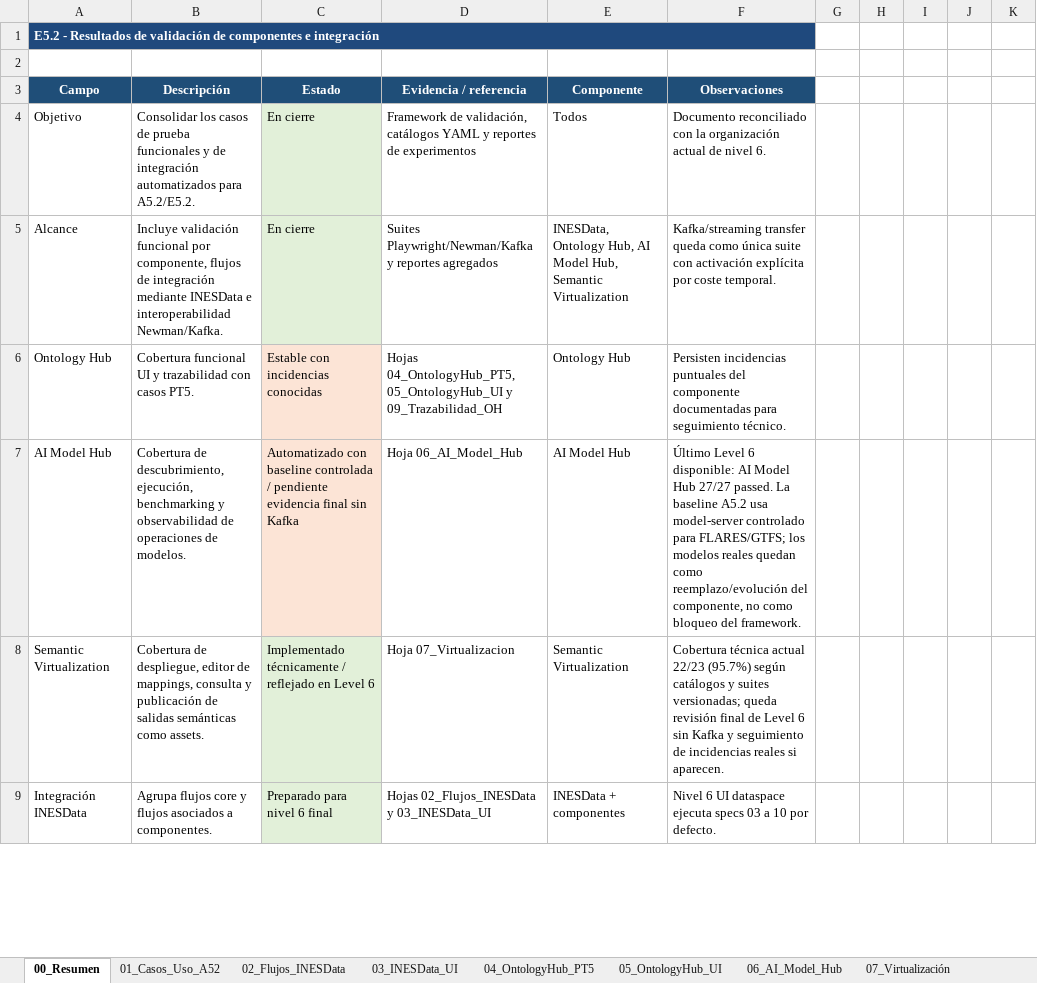
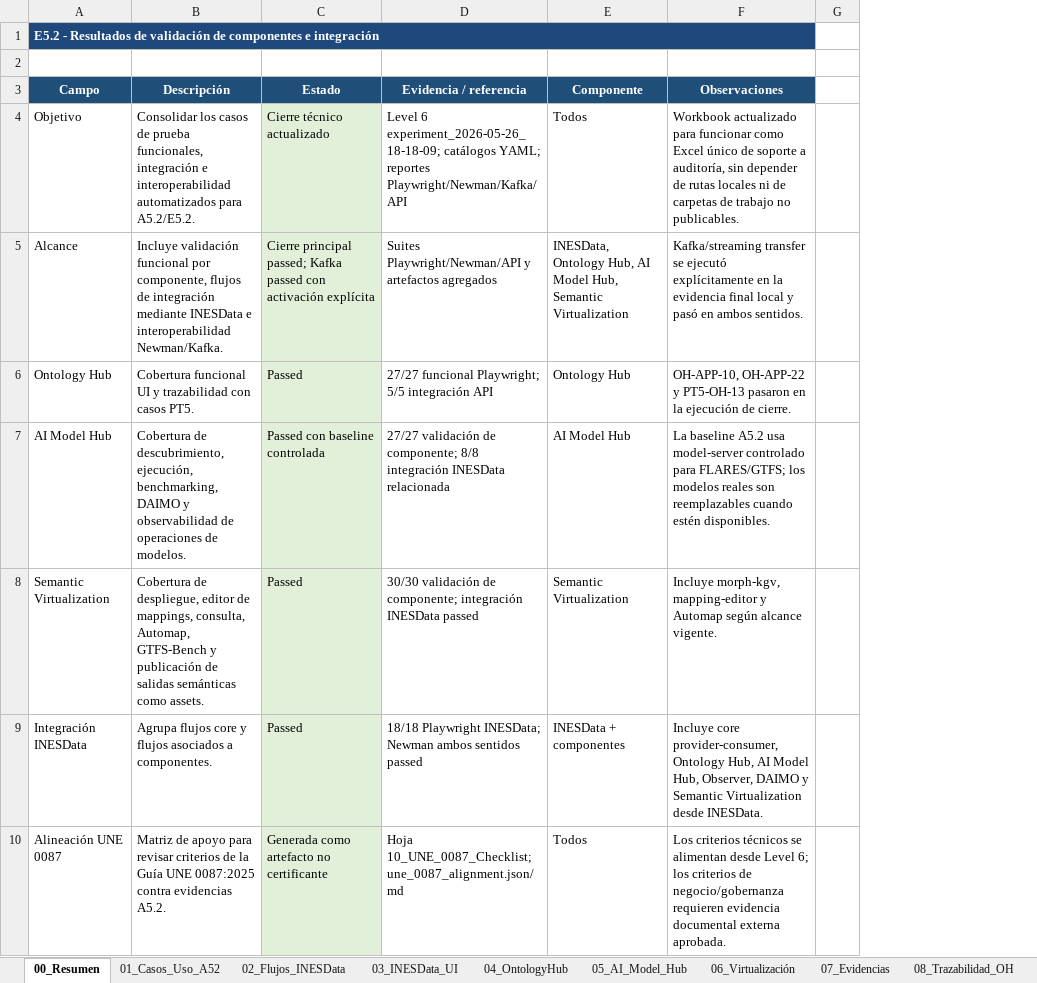
Before and after one commit to STICS-UPM/stics-dataspace-framework, an Excel workbook: docs/E5.2_Resultados_Validacion_Componentes.xlsx, sheet 00_Resumen, drawn as a sheet; only a part is shown; values as stored, in another font and other column widths than the file's, no borders; charts and pictures not drawn; removed rows and columns are numbered as before the commit, all else as after; the diff covers the shown part only; the diff names each change by its address in the sheet, - before the commit and + after, or states it on an @@ line.

Commit message:
Update A5.2 audit workbooks

```diff
--- a/docs/E5.2_Resultados_Validacion_Componentes.xlsx (sheet 00_Resumen)
+++ b/docs/E5.2_Resultados_Validacion_Componentes.xlsx (sheet 00_Resumen)
-sheet tab: 04_OntologyHub_PT5
+sheet tab: 04_OntologyHub
-sheet tab: 05_OntologyHub_UI
+sheet tab: 05_AI_Model_Hub
-sheet tab: 06_AI_Model_Hub
+sheet tab: 06_Virtualización
-sheet tab: 07_Virtualización
+sheet tab: 07_Evidencias
-column G, empty
-column H, empty
-column I, empty
-column J, empty
-column K, empty
+column G, empty
-B4 (Descripción): …de prueba funcionales y de integración automatizados para…
+B4 (Descripción): …de prueba funcionales, integración e interoperabilidad automatizados para…
-C4 (Estado): En cierre
+C4 (Estado): Cierre técnico actualizado
-D4 (Evidencia / referencia): Framework de validación, catálogos YAML y reportes de experimentos
+D4 (Evidencia / referencia): Level 6 experiment_2026-05-26_18-18-09; catálogos YAML; reportes Playwright/Newman/Kafka/API
-F4 (Observaciones): Documento reconciliado con la organización actual de nivel 6.
+F4 (Observaciones): Workbook actualizado para funcionar como Excel único de soporte a auditoría, sin depender de rutas locales ni de carpetas de trabajo no publicables.
-C5 (Estado): En cierre
+C5 (Estado): Cierre principal passed; Kafka passed con activación explícita
-D5 (Evidencia / referencia): Suites Playwright/Newman/Kafka y reportes agregados
+D5 (Evidencia / referencia): Suites Playwright/Newman/API y artefactos agregados
-F5 (Observaciones): Kafka/streaming transfer queda como única suite con activación explícita por coste temporal.
+F5 (Observaciones): Kafka/streaming transfer se ejecutó explícitamente en la evidencia final local y pasó en ambos sentidos.
-C6 (Estado): Estable con incidencias conocidas
+C6 (Estado): Passed
-C6:C7 fill: #FCE4D6
+C6:C7 fill: #E2F0D9
-D6 (Evidencia / referencia): Hojas 04_OntologyHub_PT5, 05_OntologyHub_UI y 09_Trazabilidad_OH
+D6 (Evidencia / referencia): 27/27 funcional Playwright; 5/5 integración API
-F6 (Observaciones): Persisten incidencias puntuales del componente documentadas para seguimiento técnico.
+F6 (Observaciones): OH-APP-10, OH-APP-22 y PT5-OH-13 pasaron en la ejecución de cierre.
-B7 (Descripción): …descubrimiento, ejecución, benchmarking y observabilidad…
+B7 (Descripción): …descubrimiento, ejecución, benchmarking, DAIMO y observabilidad…
-C7 (Estado): Automatizado con baseline controlada / pendiente evidencia final sin Kafka
+C7 (Estado): Passed con baseline controlada
-D7 (Evidencia / referencia): Hoja 06_AI_Model_Hub
+D7 (Evidencia / referencia): 27/27 validación de componente; 8/8 integración INESData relacionada
-F7 (Observaciones): Último Level 6 disponible: AI Model Hub 27/27 passed. La baseline A5.2 usa model-server controlado para FLARES/GTFS; los modelos reales quedan como reemplazo/evolución del componente, no como bloqueo del framework.
+F7 (Observaciones): La baseline A5.2 usa model-server controlado para FLARES/GTFS; los modelos reales son reemplazables cuando estén disponibles.
-B8 (Descripción): …de mappings, consulta y publicación…
+B8 (Descripción): …de mappings, consulta, Automap, GTFS-Bench y publicación…
-C8 (Estado): Implementado técnicamente / reflejado en Level 6
+C8 (Estado): Passed
-D8 (Evidencia / referencia): Hoja 07_Virtualizacion
+D8 (Evidencia / referencia): 30/30 validación de componente; integración INESData passed
-F8 (Observaciones): Cobertura técnica actual 22/23 (95.7%) según catálogos y suites versionadas; queda revisión final de Level 6 sin Kafka y seguimiento de incidencias reales si aparecen.
+F8 (Observaciones): Incluye morph-kgv, mapping-editor y Automap según alcance vigente.
-C9 (Estado): Preparado para nivel 6 final
+C9 (Estado): Passed
-D9 (Evidencia / referencia): Hojas 02_Flujos_INESData y 03_INESData_UI
+D9 (Evidencia / referencia): 18/18 Playwright INESData; Newman ambos sentidos passed
-F9 (Observaciones): Nivel 6 UI dataspace ejecuta specs 03 a 10 por defecto.
+F9 (Observaciones): Incluye core provider-consumer, Ontology Hub, AI Model Hub, Observer, DAIMO y Semantic Virtualization desde INESData.
+row 10: Alineación UNE 0087 | Matriz de apoyo para revisar criterios de la Guía UNE 0087:2025 contra evidencias A5.2. | Generada como artefacto no certificante | Hoja 10_UNE_0087_Checklist; une_0087_alignment.json/md | Todos | Los criterios técnicos se alimentan desde Level 6; los criterios de negocio/gobernanza requieren evidencia documental externa aprobada.
```
Also changed, not shown: 7 removed rows, 25 edited cells and cell formats elsewhere in this sheet, sheet 11_Level6_Results, sheet 12_UNE_0087_Checklist, sheet 10_Indice_Pruebas, sheet 06_Virtualización, sheet 05_AI_Model_Hub, sheet 04_OntologyHub, 6 more sheets, other sheet tabs, charts or pictures, 1 other file.
